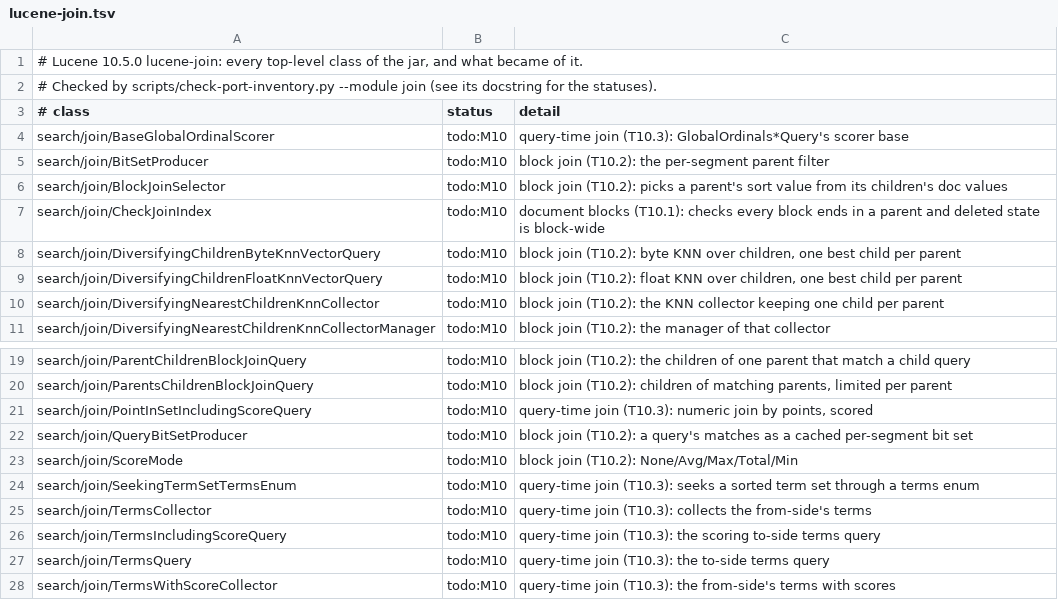
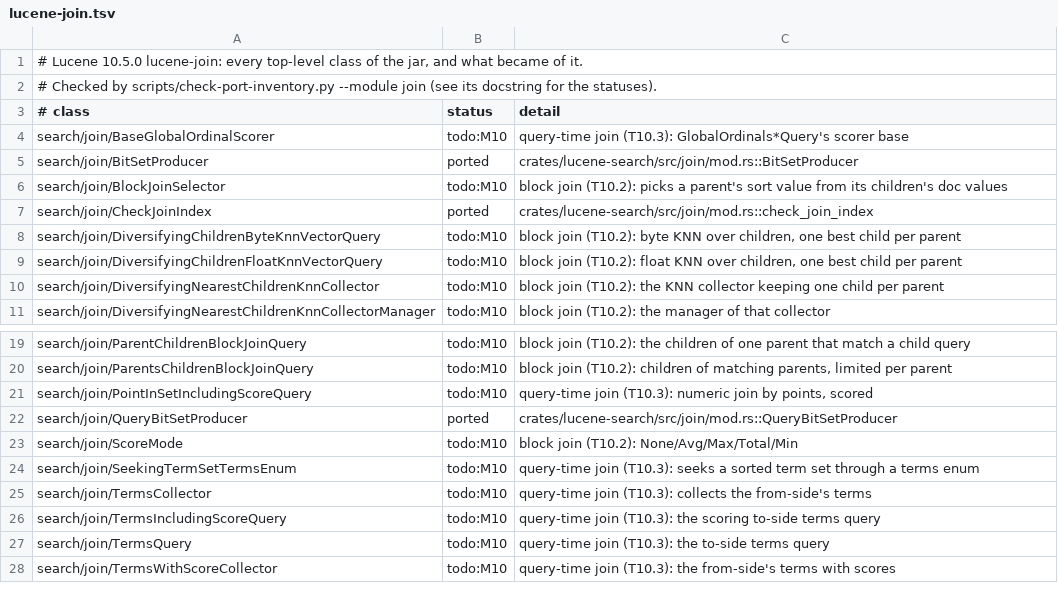
Before and after one commit to huyz0/lucene-rust, a TSV file: docs/inventory/lucene-join.tsv, drawn as a sheet; only a part is shown, gaps mark what is left out.

```diff
--- a/docs/inventory/lucene-join.tsv
+++ b/docs/inventory/lucene-join.tsv
@@ -4,5 +4,5 @@
 search/join/BaseGlobalOrdinalScorer	todo:M10	query-time join (T10.3): GlobalOrdinals*Query's scorer base
-search/join/BitSetProducer	todo:M10	block join (T10.2): the per-segment parent filter
+search/join/BitSetProducer	ported	crates/lucene-search/src/join/mod.rs::BitSetProducer
 search/join/BlockJoinSelector	todo:M10	block join (T10.2): picks a parent's sort value from its children's doc values
-search/join/CheckJoinIndex	todo:M10	document blocks (T10.1): checks every block ends in a parent and deleted state is block-wide
+search/join/CheckJoinIndex	ported	crates/lucene-search/src/join/mod.rs::check_join_index
 search/join/DiversifyingChildrenByteKnnVectorQuery	todo:M10	block join (T10.2): byte KNN over children, one best child per parent
@@ -21,3 +21,3 @@ search/join/ParentsChildrenBlockJoinQuery	todo:M10	block join (T10.2): children
 search/join/PointInSetIncludingScoreQuery	todo:M10	query-time join (T10.3): numeric join by points, scored
-search/join/QueryBitSetProducer	todo:M10	block join (T10.2): a query's matches as a cached per-segment bit set
+search/join/QueryBitSetProducer	ported	crates/lucene-search/src/join/mod.rs::QueryBitSetProducer
 search/join/ScoreMode	todo:M10	block join (T10.2): None/Avg/Max/Total/Min
```
Also changed, not shown: 19 other files.
